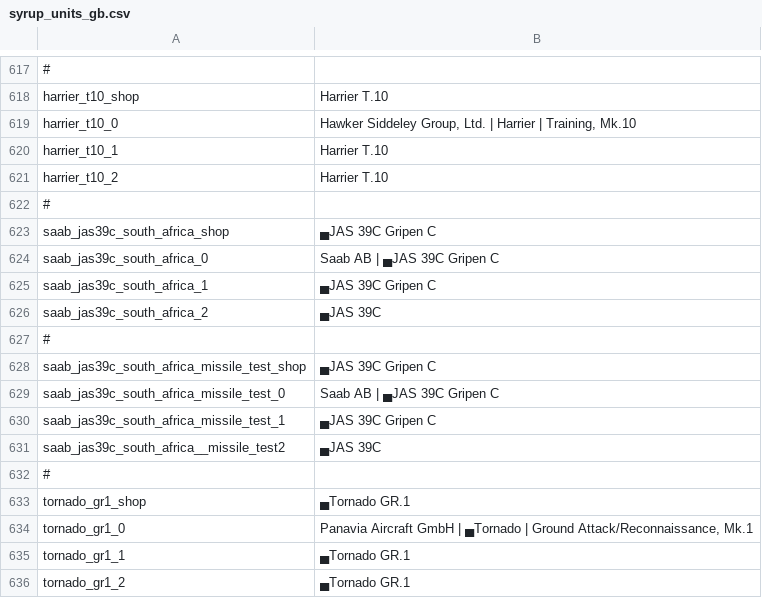
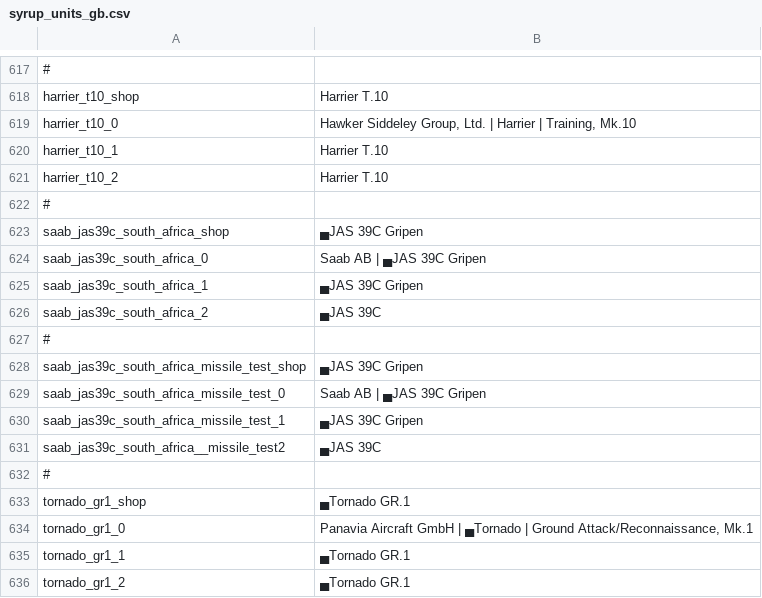
Before and after one commit to LordSyrupy/MaplesLocalization, a CSV file: Mod Files/syrup_units_gb.csv, drawn as a sheet; only a part is shown, gaps mark what is left out.

```diff
--- a/Mod Files/syrup_units_gb.csv
+++ b/Mod Files/syrup_units_gb.csv
@@ -622,10 +622,10 @@
 #
-"saab_jas39c_south_africa_shop";"▄JAS 39C Gripen C";;
-"saab_jas39c_south_africa_0";"Saab AB | ▄JAS 39C Gripen C";;
-"saab_jas39c_south_africa_1";"▄JAS 39C Gripen C";;
+"saab_jas39c_south_africa_shop";"▄JAS 39C Gripen";;
+"saab_jas39c_south_africa_0";"Saab AB | ▄JAS 39C Gripen";;
+"saab_jas39c_south_africa_1";"▄JAS 39C Gripen";;
 "saab_jas39c_south_africa_2";"▄JAS 39C";;
 #
-"saab_jas39c_south_africa_missile_test_shop";"▄JAS 39C Gripen C";;
-"saab_jas39c_south_africa_missile_test_0";"Saab AB | ▄JAS 39C Gripen C";;
-"saab_jas39c_south_africa_missile_test_1";"▄JAS 39C Gripen C";;
+"saab_jas39c_south_africa_missile_test_shop";"▄JAS 39C Gripen";;
+"saab_jas39c_south_africa_missile_test_0";"Saab AB | ▄JAS 39C Gripen";;
+"saab_jas39c_south_africa_missile_test_1";"▄JAS 39C Gripen";;
 "saab_jas39c_south_africa__missile_test2";"▄JAS 39C";;
```
Also changed, not shown: Mod Files/syrup_units_ger.csv, Mod Files/syrup_units_it.csv, 4 other files.
